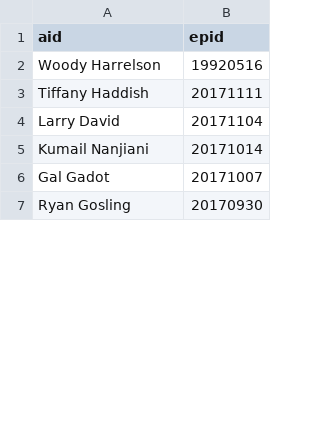
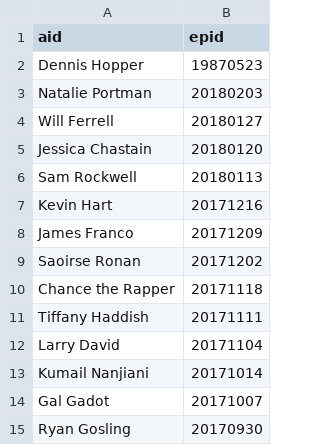
Before and after one commit to hhllcks/snldb, a CSV file: output/hosts.csv, drawn as a sheet; only a part is shown; the diff covers the shown part only.

```diff
--- a/output/hosts.csv
+++ b/output/hosts.csv
@@ -1,3 +1,11 @@
 aid,epid
-Woody Harrelson,19920516
+Dennis Hopper,19870523
+Natalie Portman,20180203
+Will Ferrell,20180127
+Jessica Chastain,20180120
+Sam Rockwell,20180113
+Kevin Hart,20171216
+James Franco,20171209
+Saoirse Ronan,20171202
+Chance the Rapper,20171118
 Tiffany Haddish,20171111
```
Also changed, not shown: 42 moved rows elsewhere in this file, output/actors.csv, output/characters.csv, 19 other files.
